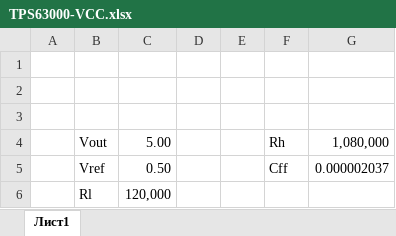
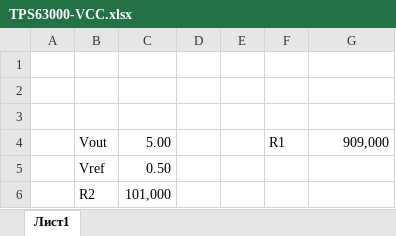
Before and after one commit to ADElectronics/Open-Hardware, an Excel workbook: DC-DC/TPS63000 Dev.Board/Info/TPS63000-VCC.xlsx, sheet Лист1, drawn as a sheet; values as stored, in another font and other column widths than the file's, no borders; charts and pictures not drawn; removed rows and columns are numbered as before the commit, all else as after; the diff names each change by its address in the sheet, - before the commit and + after, or states it on an @@ line.

```diff
--- a/DC-DC/TPS63000 Dev.Board/Info/TPS63000-VCC.xlsx (sheet Лист1)
+++ b/DC-DC/TPS63000 Dev.Board/Info/TPS63000-VCC.xlsx (sheet Лист1)
-F4: Rh
+F4: R1
-G4: 1,080,000
+G4: 909,000
-F5: Cff
+F5: (empty)
-G5: 0.000002037
+G5: (empty)
-row 6:  | Rl | 120,000
+row 6:  | R2 | 101,000
```
Also changed, not shown: charts or pictures, 11 other files.
